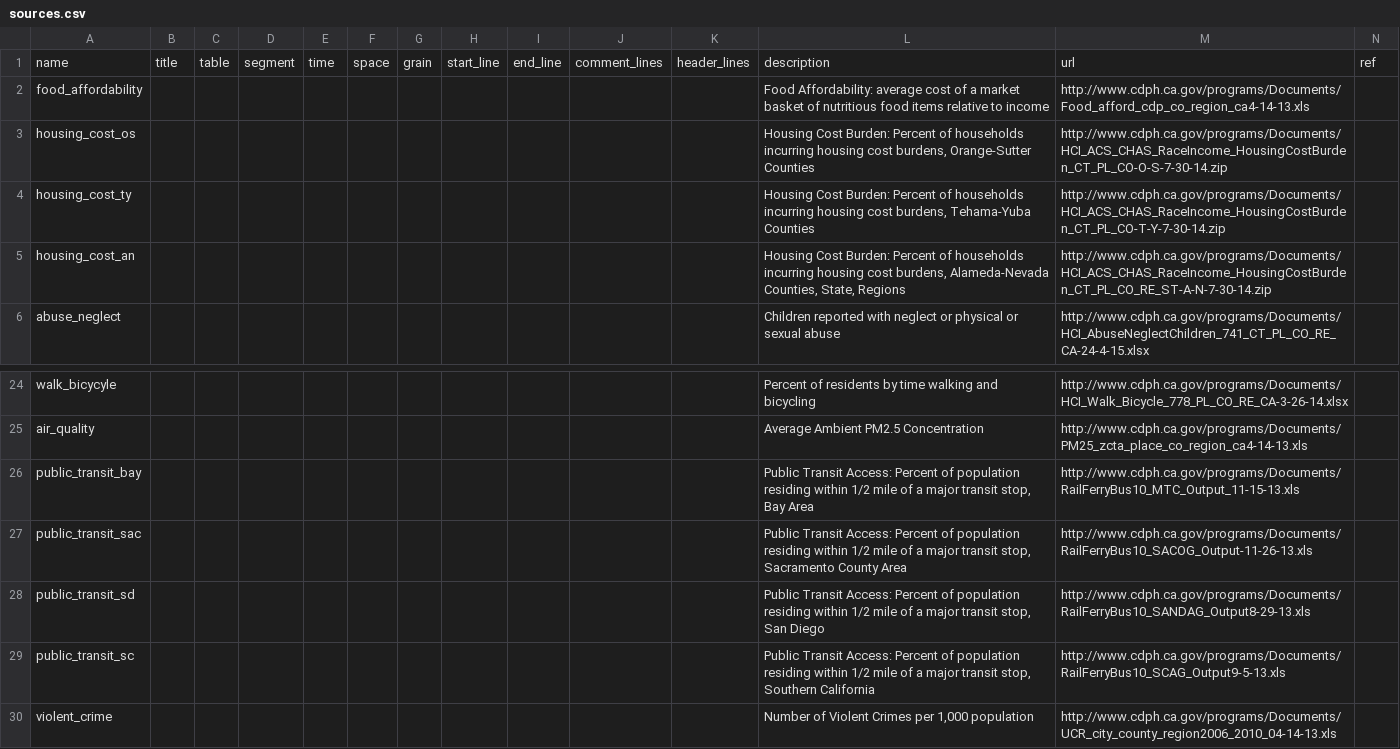
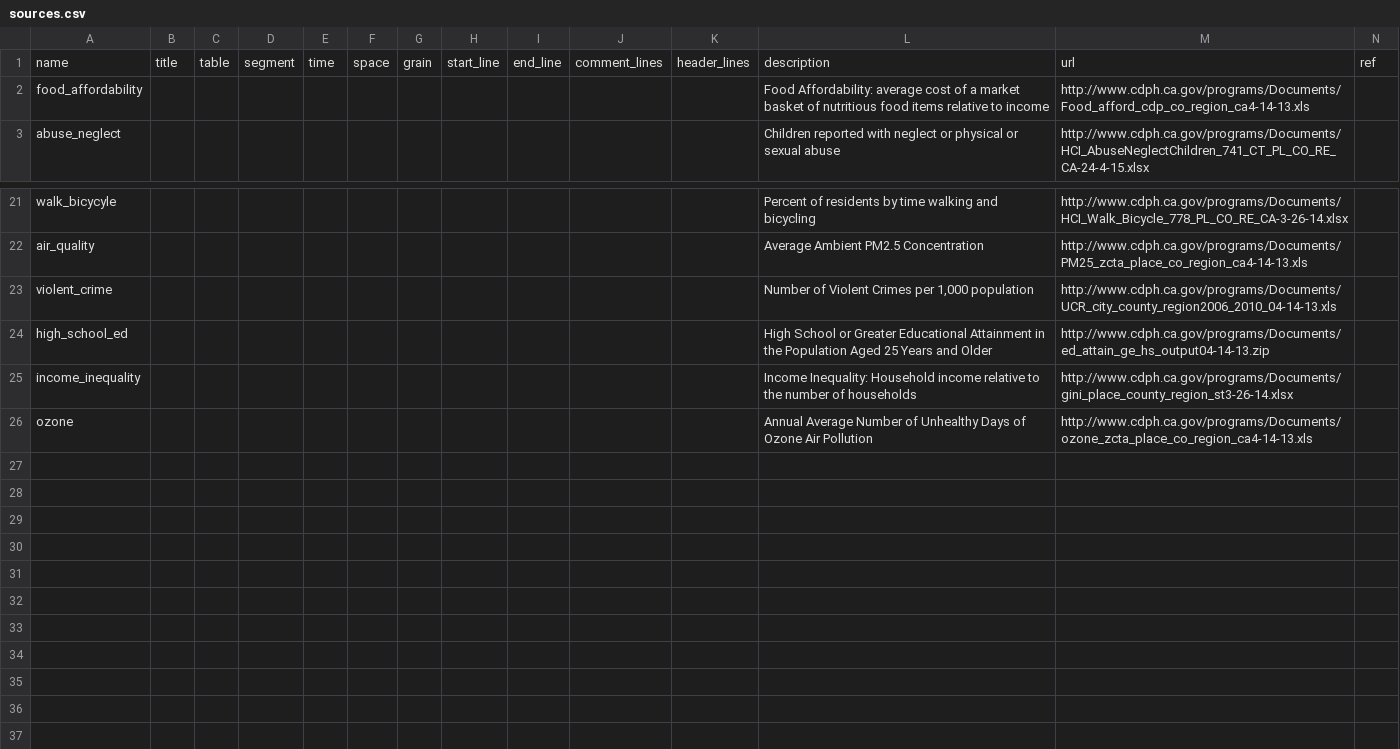
Before and after one commit to CivicKnowledge/ca-health-bundles, a CSV file: cdph.ca.gov/hci/meta/sources.csv, drawn as a sheet; only a part is shown, gaps mark what is left out; the shorter side is filled out with more unchanged rows; rows hold the shown columns only; the diff names each change by its address in the sheet, - before the commit and + after, or states it on an @@ line.

```diff
--- a/cdph.ca.gov/hci/meta/sources.csv
+++ b/cdph.ca.gov/hci/meta/sources.csv
-row 3: housing_cost_os |  |  |  |  |  |  |  |  |  |  | Housing Cost Burden: Percent of households incurring housing cost burdens, Orange-Sutter Counties | http://www.cdph.ca.gov/programs/Documents/HCI_ACS_CHAS_RaceIncome_HousingCostBurden_CT_PL_CO-O-S-7-30-14.zip
-row 4: housing_cost_ty |  |  |  |  |  |  |  |  |  |  | Housing Cost Burden: Percent of households incurring housing cost burdens, Tehama-Yuba Counties | http://www.cdph.ca.gov/programs/Documents/HCI_ACS_CHAS_RaceIncome_HousingCostBurden_CT_PL_CO-T-Y-7-30-14.zip
-row 5: housing_cost_an |  |  |  |  |  |  |  |  |  |  | Housing Cost Burden: Percent of households incurring housing cost burdens, Alameda-Nevada Counties, State, Regions | http://www.cdph.ca.gov/programs/Documents/HCI_ACS_CHAS_RaceIncome_HousingCostBurden_CT_PL_CO_RE_ST-A-N-7-30-14.zip
-row 26: public_transit_bay |  |  |  |  |  |  |  |  |  |  | Public Transit Access: Percent of population residing within 1/2 mile of a major transit stop, Bay Area | http://www.cdph.ca.gov/programs/Documents/RailFerryBus10_MTC_Output_11-15-13.xls
-row 27: public_transit_sac |  |  |  |  |  |  |  |  |  |  | Public Transit Access: Percent of population residing within 1/2 mile of a major transit stop, Sacramento County Area | http://www.cdph.ca.gov/programs/Documents/RailFerryBus10_SACOG_Output-11-26-13.xls
-row 28: public_transit_sd |  |  |  |  |  |  |  |  |  |  | Public Transit Access: Percent of population residing within 1/2 mile of a major transit stop, San Diego | http://www.cdph.ca.gov/programs/Documents/RailFerryBus10_SANDAG_Output8-29-13.xls
-row 29: public_transit_sc |  |  |  |  |  |  |  |  |  |  | Public Transit Access: Percent of population residing within 1/2 mile of a major transit stop, Southern California | http://www.cdph.ca.gov/programs/Documents/RailFerryBus10_SCAG_Output9-5-13.xls
```
Also changed, not shown: cdph.ca.gov/hci/meta/schema.csv, 2 other files.
